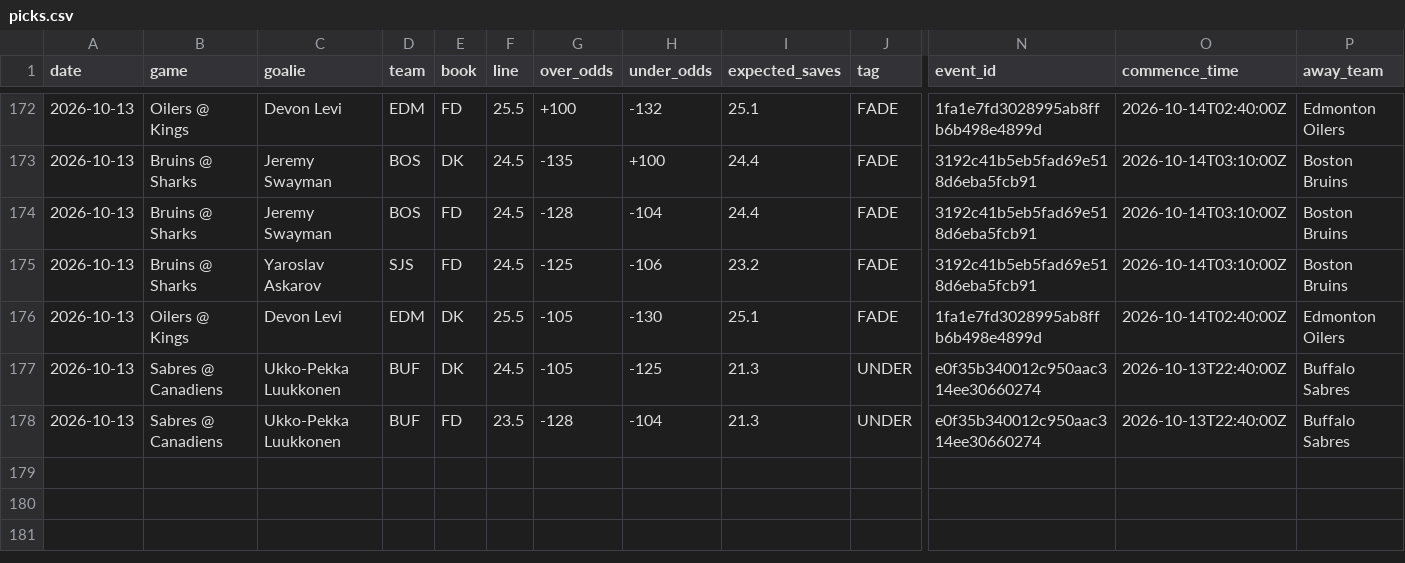
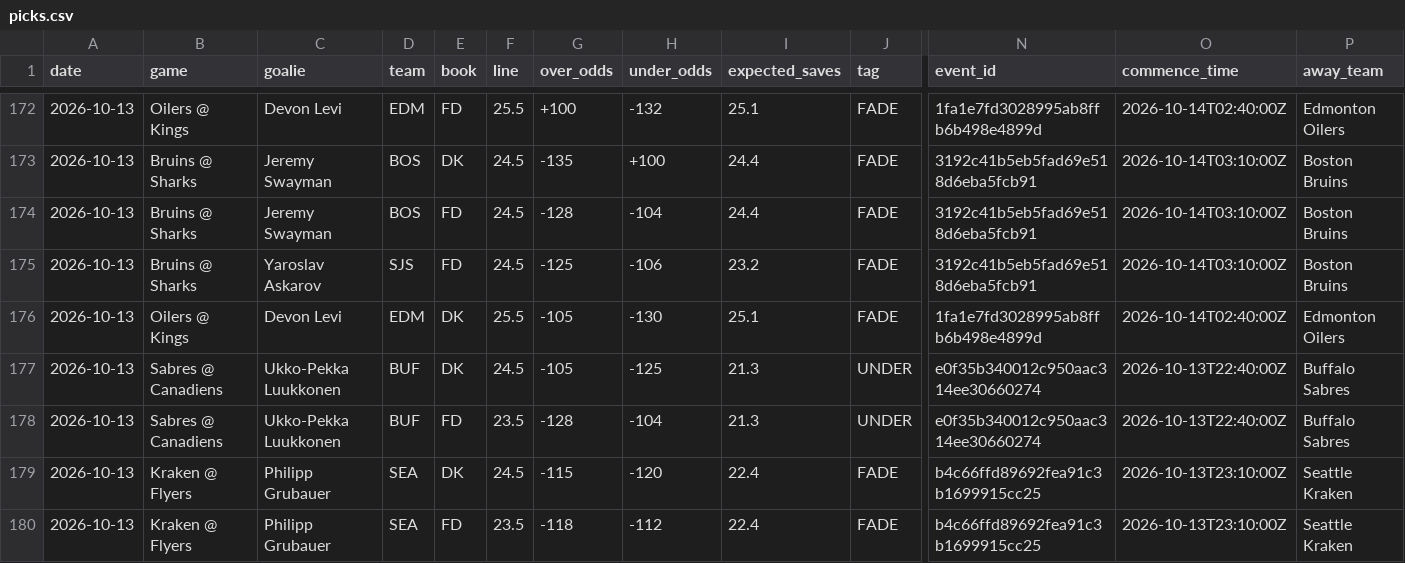
Before and after one commit to phumbad-lab/nhl-saves-alerts, a CSV file: picks.csv, drawn as a sheet; only a part is shown, gaps mark what is left out; rows hold the shown columns only; the diff names each change by its address in the sheet, - before the commit and + after, or states it on an @@ line.

```diff
--- a/picks.csv
+++ b/picks.csv
+row 179: 2026-10-13 | Kraken @ Flyers | Philipp Grubauer | SEA | DK | 24.5 | -115 | -120 | 22.4 | FADE | b4c66ffd89692fea91c3b1699915cc25 | 2026-10-13T23:10:00Z | Seattle Kraken
+row 180: 2026-10-13 | Kraken @ Flyers | Philipp Grubauer | SEA | FD | 23.5 | -118 | -112 | 22.4 | FADE | b4c66ffd89692fea91c3b1699915cc25 | 2026-10-13T23:10:00Z | Seattle Kraken
```
Also changed, not shown: 1 other file.
